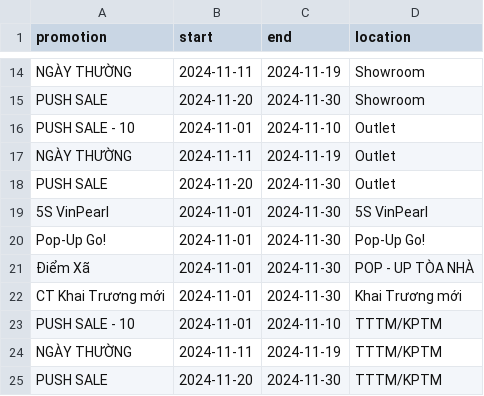
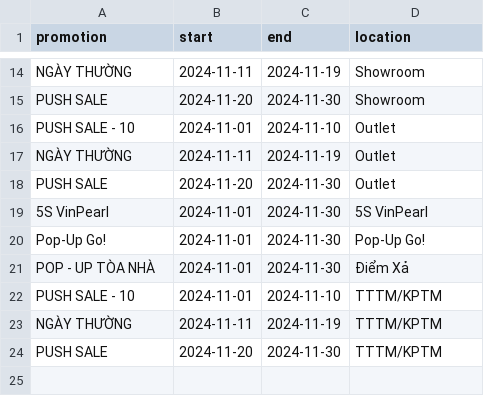
Before and after one commit to sadofashion/sado_analytics_services, a CSV file: seeds/promotions.csv, drawn as a sheet; only a part is shown, gaps mark what is left out; removed rows and columns are numbered as before the commit, all else as after; the diff names each change by its address in the sheet, - before the commit and + after, or states it on an @@ line.

```diff
--- a/seeds/promotions.csv
+++ b/seeds/promotions.csv
-row 21: Điểm Xã | 2024-11-01 | 2024-11-30 | POP - UP TÒA NHÀ
-A21 (promotion): CT Khai Trương mới
+A21 (promotion): POP - UP TÒA NHÀ
-D21 (location): Khai Trương mới
+D21 (location): Điểm Xả
```
Also changed, not shown: 9 other files.
